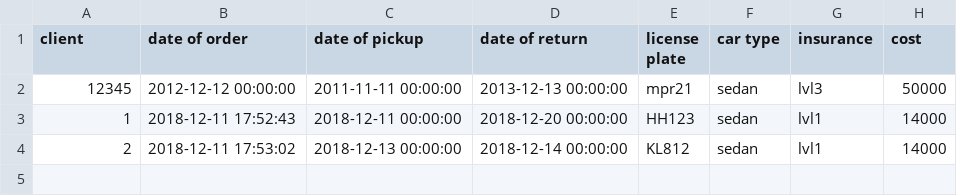
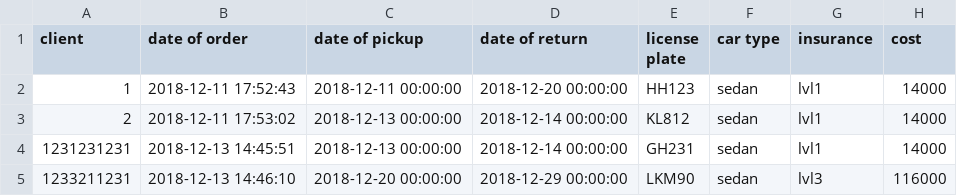
Before and after one commit to Arnarinn/ABIS, a CSV file: data/orders.csv, drawn as a sheet.

Commit message:
Partial search for orders complete

```diff
--- a/data/orders.csv
+++ b/data/orders.csv
@@ -1,4 +1,5 @@
 client,date of order,date of pickup,date of return,license plate,car type,insurance,cost
-12345,2012-12-12 00:00:00,2011-11-11 00:00:00,2013-12-13 00:00:00,mpr21,sedan,lvl3,50000
 1,2018-12-11 17:52:43,2018-12-11 00:00:00,2018-12-20 00:00:00,HH123,sedan,lvl1,14000
 2,2018-12-11 17:53:02,2018-12-13 00:00:00,2018-12-14 00:00:00,KL812,sedan,lvl1,14000
+1231231231,2018-12-13 14:45:51,2018-12-13 00:00:00,2018-12-14 00:00:00,GH231,sedan,lvl1,14000
+1233211231,2018-12-13 14:46:10,2018-12-20 00:00:00,2018-12-29 00:00:00,LKM90,sedan,lvl3,116000
```
Also changed, not shown: data/cars.csv, data/customers.csv, 2 other files.
